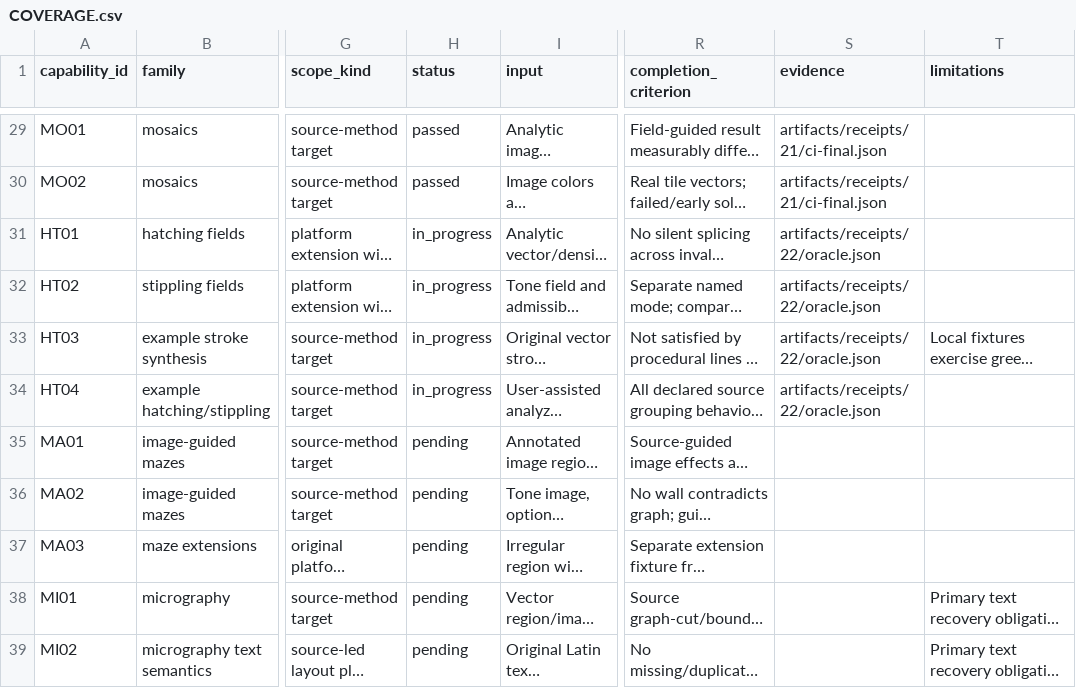
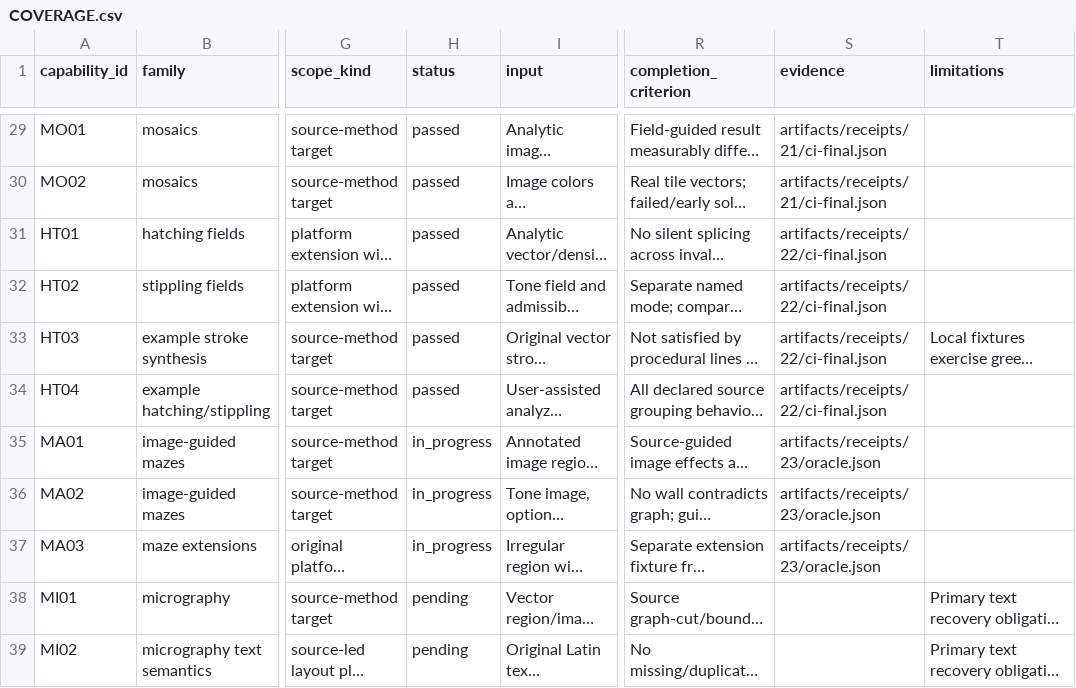
Before and after one commit to UPerna/florilegium, a CSV file: docs/research/COVERAGE.csv, drawn as a sheet; only a part is shown, gaps mark what is left out; long unchanged cells end in …; the diff names each change by its address in the sheet, - before the commit and + after, or states it on an @@ line.

Commit message:
Stage 23: construct image-guided perfect mazes

```diff
--- a/docs/research/COVERAGE.csv
+++ b/docs/research/COVERAGE.csv
-H31:H34 (status): in_progress
+H31:H34 (status): passed
-S31:S34 (evidence): artifacts/receipts/22/oracle.json
+S31:S34 (evidence): artifacts/receipts/22/ci-final.json
-H35:H37 (status): pending
+H35:H37 (status): in_progress
-S35:S37 (evidence): (empty)
+S35:S37 (evidence): artifacts/receipts/23/oracle.json
```
Also changed, not shown: 18 other files.
